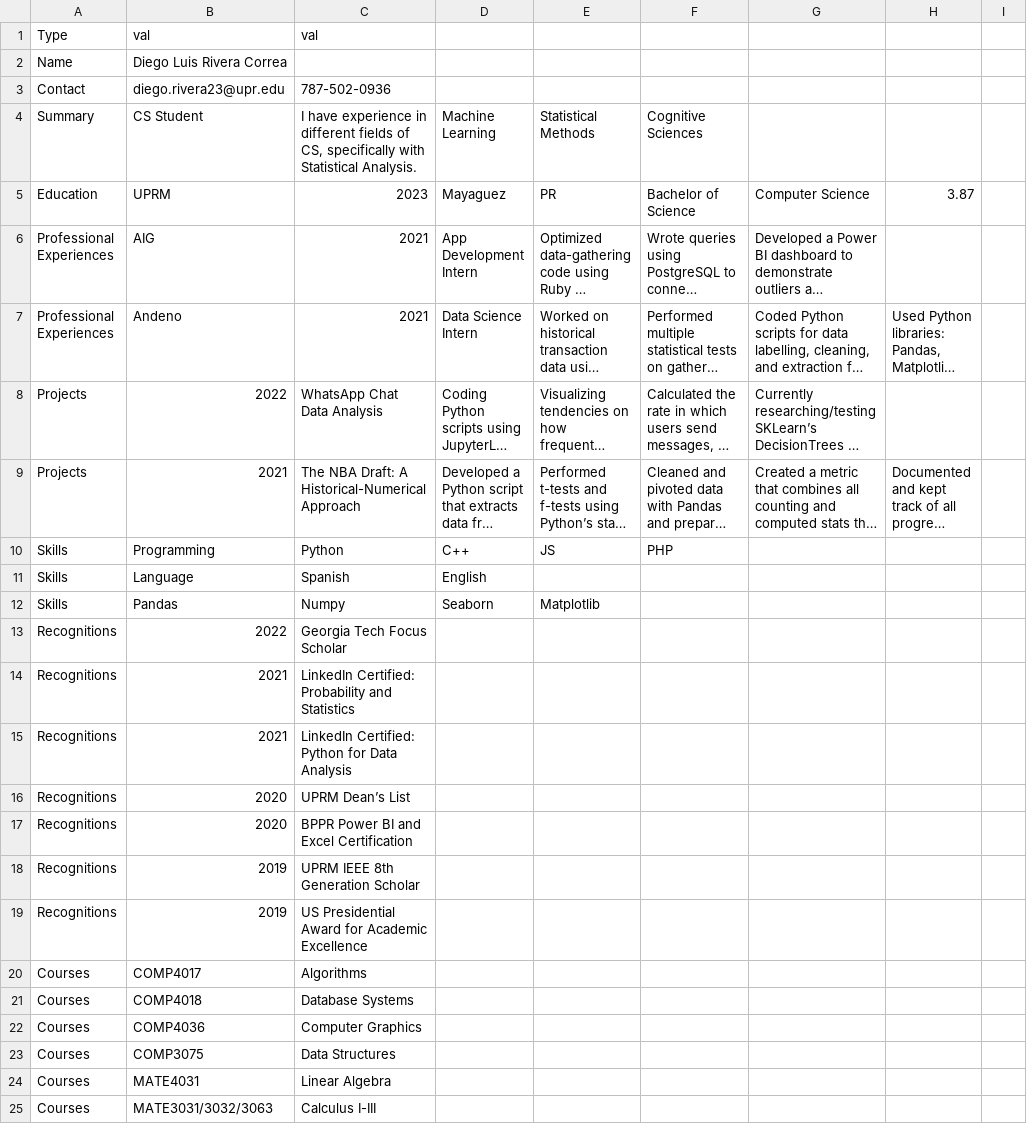
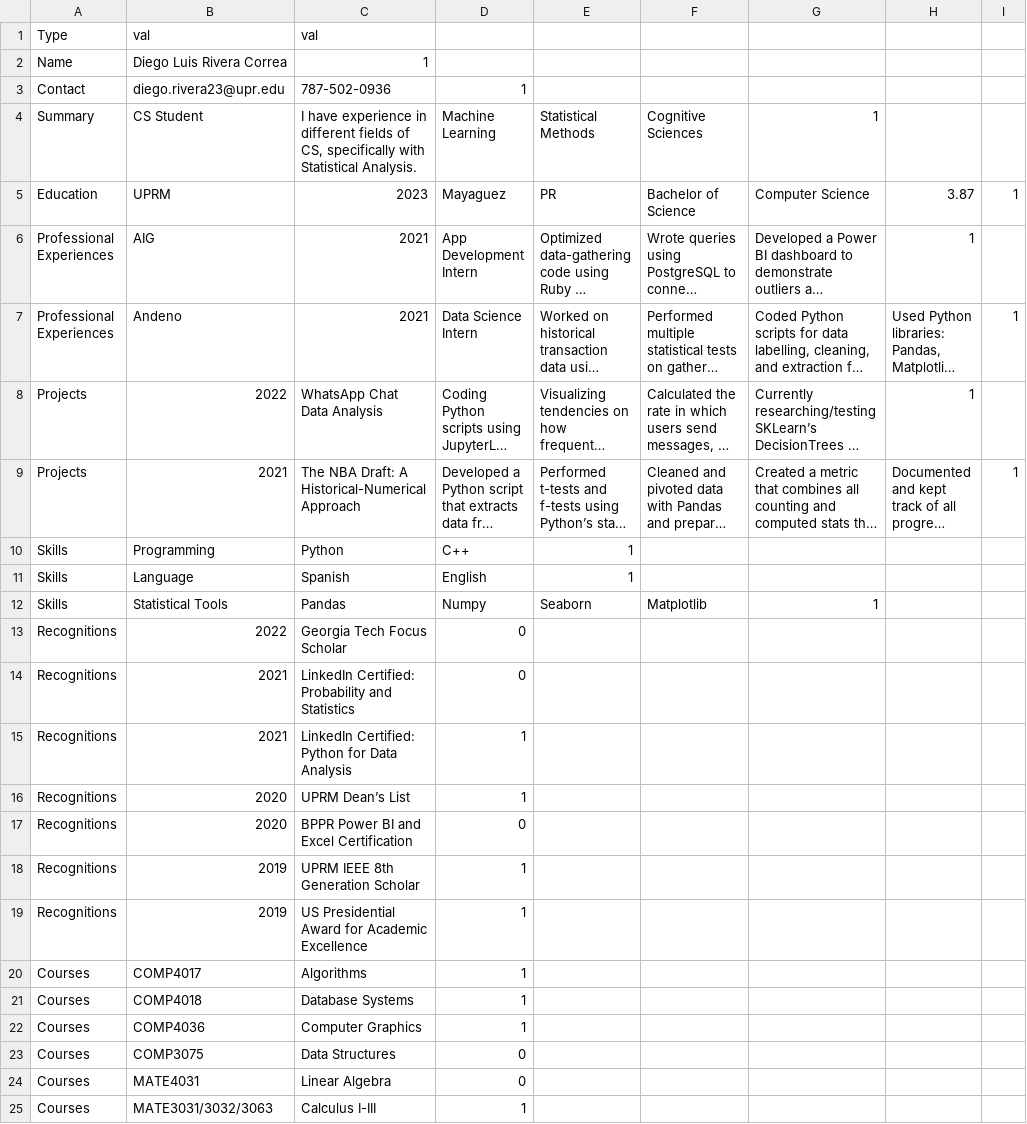
Before and after one commit to drivera23/CV_mid_COMP4036, a CSV file: cv.csv, drawn as a sheet; long unchanged cells end in …; removed rows and columns are numbered as before the commit, all else as after; the diff names each change by its address in the sheet, - before the commit and + after, or states it on an @@ line.

Commit message:
Update cv.csv

```diff
--- a/cv.csv
+++ b/cv.csv
-C2: (empty)
+C2: 1
-D3: (empty)
+D3: 1
-G4: (empty)
+G4: 1
-I5: (empty)
+I5: 1
-H6: (empty)
+H6: 1
-I7: (empty)
+I7: 1
-H8: (empty)
+H8: 1
-I9: (empty)
+I9: 1
-E10: JS
+E10: 1
-F10: PHP
+F10: (empty)
-E11: (empty)
+E11: 1
-row 12: Skills | Pandas | Numpy | Seaborn | Matplotlib
+row 12: Skills | Statistical Tools | Pandas | Numpy | Seaborn | Matplotlib | 1
-D13:D14: (empty)
+D13:D14: 0
-D15:D16: (empty)
+D15:D16: 1
-D17: (empty)
+D17: 0
-D18:D22: (empty)
+D18:D22: 1
-D23:D24: (empty)
+D23:D24: 0
-D25: (empty)
+D25: 1
```
